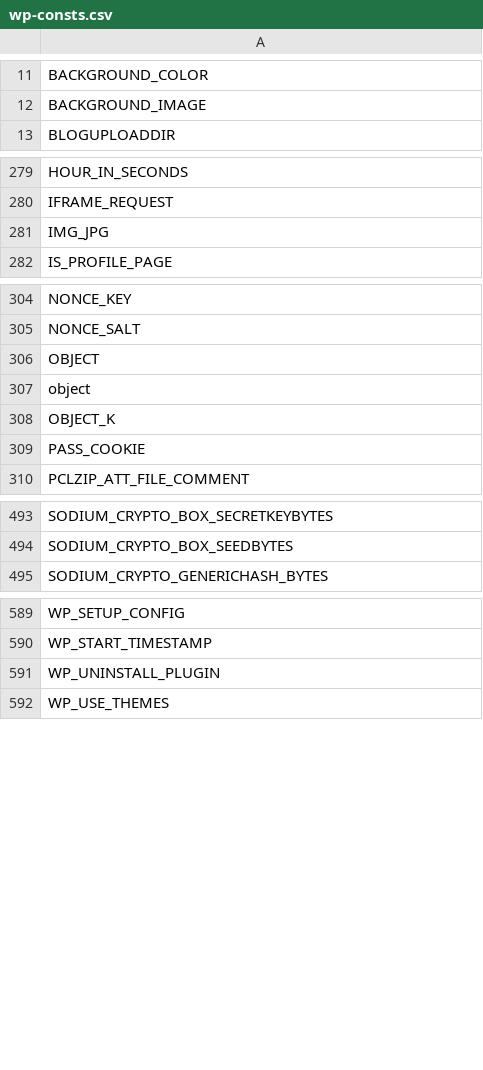
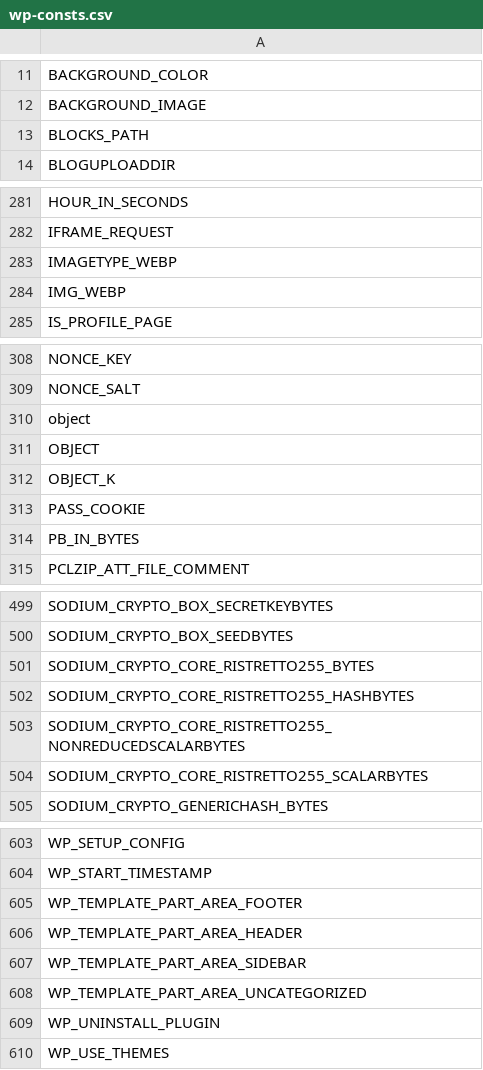
Before and after one commit to cumulus-digital/wp-cmls-append-pages, a CSV file: .php-cs-fixer/wp-consts.csv, drawn as a sheet; only a part is shown, gaps mark what is left out; the diff covers the shown part only.

```diff
--- a/.php-cs-fixer/wp-consts.csv
+++ b/.php-cs-fixer/wp-consts.csv
@@ -12,2 +12,3 @@
 "BACKGROUND_IMAGE",
+"BLOCKS_PATH",
 "BLOGUPLOADDIR",
@@ -280,3 +282,4 @@
 "IFRAME_REQUEST",
-"IMG_JPG",
+"IMAGETYPE_WEBP",
+"IMG_WEBP",
 "IS_PROFILE_PAGE",
@@ -305,6 +309,7 @@
 "NONCE_SALT",
+"object",
 "OBJECT",
-"object",
 "OBJECT_K",
 "PASS_COOKIE",
+"PB_IN_BYTES",
 "PCLZIP_ATT_FILE_COMMENT",
@@ -494,2 +500,6 @@
 "SODIUM_CRYPTO_BOX_SEEDBYTES",
+"SODIUM_CRYPTO_CORE_RISTRETTO255_BYTES",
+"SODIUM_CRYPTO_CORE_RISTRETTO255_HASHBYTES",
+"SODIUM_CRYPTO_CORE_RISTRETTO255_NONREDUCEDSCALARBYTES",
+"SODIUM_CRYPTO_CORE_RISTRETTO255_SCALARBYTES",
 "SODIUM_CRYPTO_GENERICHASH_BYTES",
@@ -590,2 +604,6 @@
 "WP_START_TIMESTAMP",
+"WP_TEMPLATE_PART_AREA_FOOTER",
+"WP_TEMPLATE_PART_AREA_HEADER",
+"WP_TEMPLATE_PART_AREA_SIDEBAR",
+"WP_TEMPLATE_PART_AREA_UNCATEGORIZED",
 "WP_UNINSTALL_PLUGIN",
```
Also changed, not shown: 9 added rows and 1 edited cell elsewhere in this file, .php-cs-fixer/wp-classes.csv, 19 other files.
